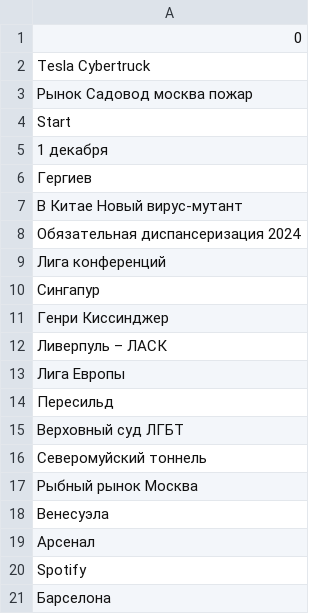
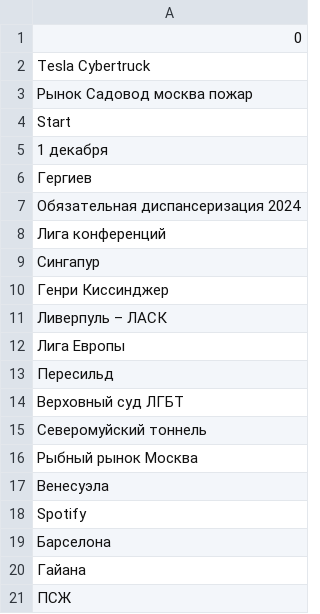
Before and after one commit to kupletist/seo, a CSV file: today_trends.csv, drawn as a sheet; removed rows and columns are numbered as before the commit, all else as after; the diff names each change by its address in the sheet, - before the commit and + after, or states it on an @@ line.

Commit message:
Добавлены файлы today_trends.csv / realtime_trends.csv

```diff
--- a/today_trends.csv
+++ b/today_trends.csv
-row 7: В Китае Новый вирус-мутант
-row 19: Арсенал
+row 20: Гайана
+row 21: ПСЖ
```
Also changed, not shown: realtime_trends.csv.
